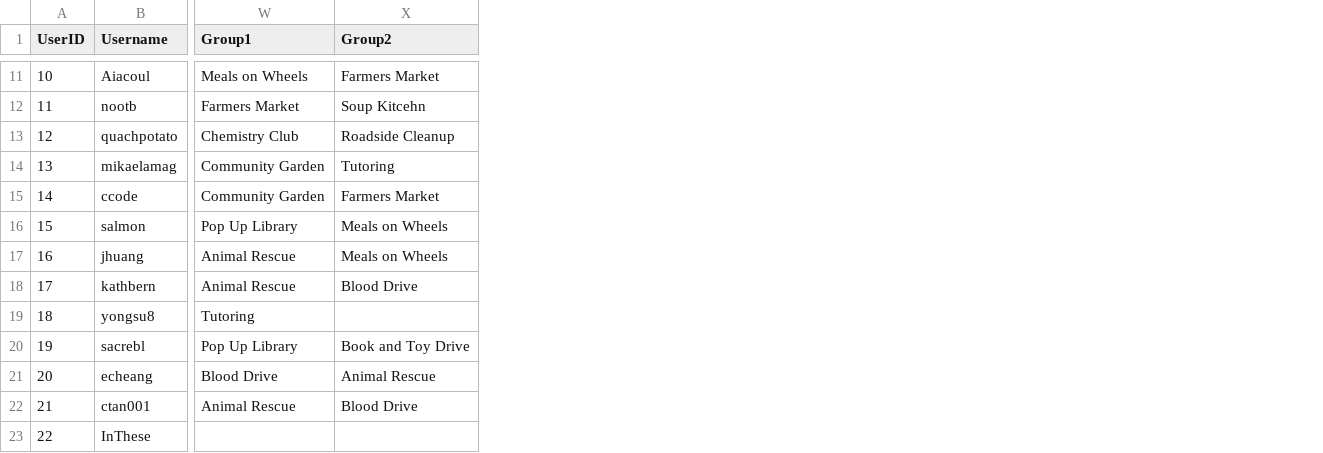
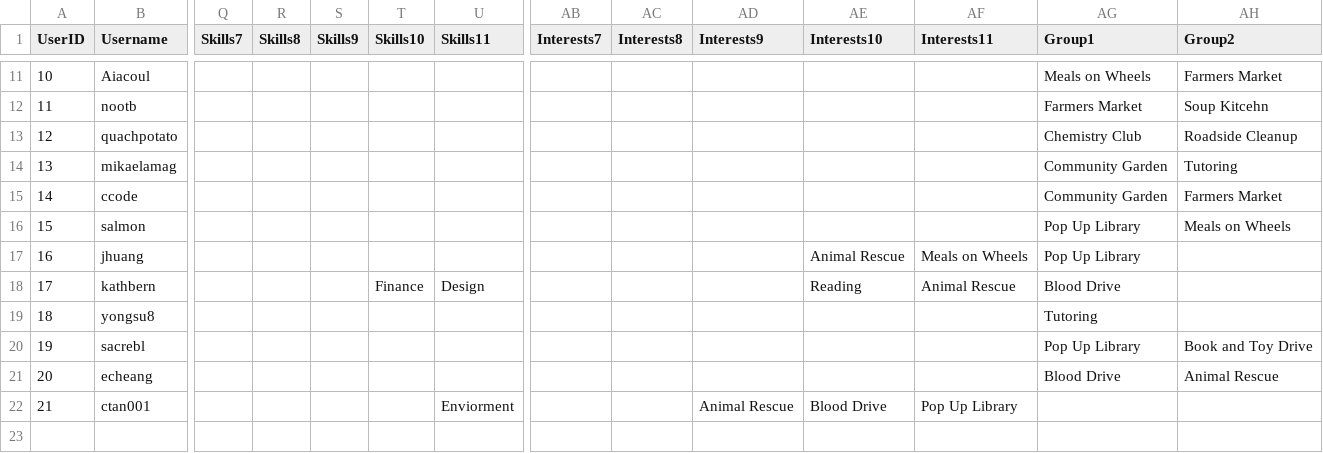
Before and after one commit to ctan01/CSC322Project, a CSV file: UserData.csv, drawn as a sheet; only a part is shown, gaps mark what is left out; removed rows and columns are numbered as before the commit, all else as after; rows hold the shown columns only; the diff covers the shown part only; the diff names each change by its address in the sheet, - before the commit and + after, or states it on an @@ line.

```diff
--- a/UserData.csv
+++ b/UserData.csv
+column Q (Skills7), empty
+column R (Skills8), empty
+column S (Skills9), empty
+column T (Skills10), row 18: Finance
+column U (Skills11), rows 18-22: Design |  |  |  | Enviorment
+column AB (Interests7), empty
+column AC (Interests8), empty
+column AD (Interests9), row 22: Animal Rescue
+column AE (Interests10), rows 17-22: Animal Rescue | Reading |  |  |  | Blood Drive
+column AF (Interests11), rows 17-22: Meals on Wheels | Animal Rescue |  |  |  | Pop Up Library
-AG17 (Group1): Animal Rescue
+AG17 (Group1): Pop Up Library
-AH17 (Group2): Meals on Wheels
+AH17 (Group2): (empty)
-AG18 (Group1): Animal Rescue
+AG18 (Group1): Blood Drive
-AH18 (Group2): Blood Drive
+AH18 (Group2): (empty)
-AG22 (Group1): Animal Rescue
+AG22 (Group1): (empty)
-AH22 (Group2): Blood Drive
+AH22 (Group2): (empty)
-row 23: 22 | InThese
```
Also changed, not shown: 27 edited cells elsewhere in this file.
